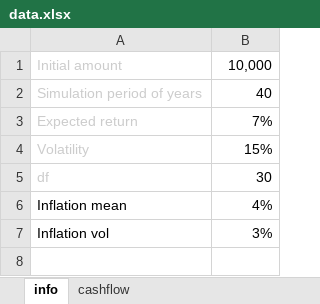
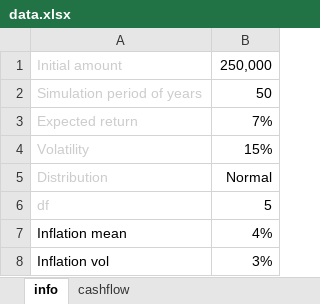
Before and after one commit to mishakura/quant, an Excel workbook: montecarlo/data.xlsx, sheet info, drawn as a sheet; values as stored, in another font and other column widths than the file's, no borders; addresses are those after the commit; the diff names each change by its address in the sheet, - before the commit and + after, or states it on an @@ line.

```diff
--- a/montecarlo/data.xlsx (sheet info)
+++ b/montecarlo/data.xlsx (sheet info)
-B1: 10,000
+B1: 250,000
-B2: 40
+B2: 50
+row 5: Distribution | Normal
-B6: 30
+B6: 5
```
Also changed, not shown: sheet cashflow, 3 other files.
